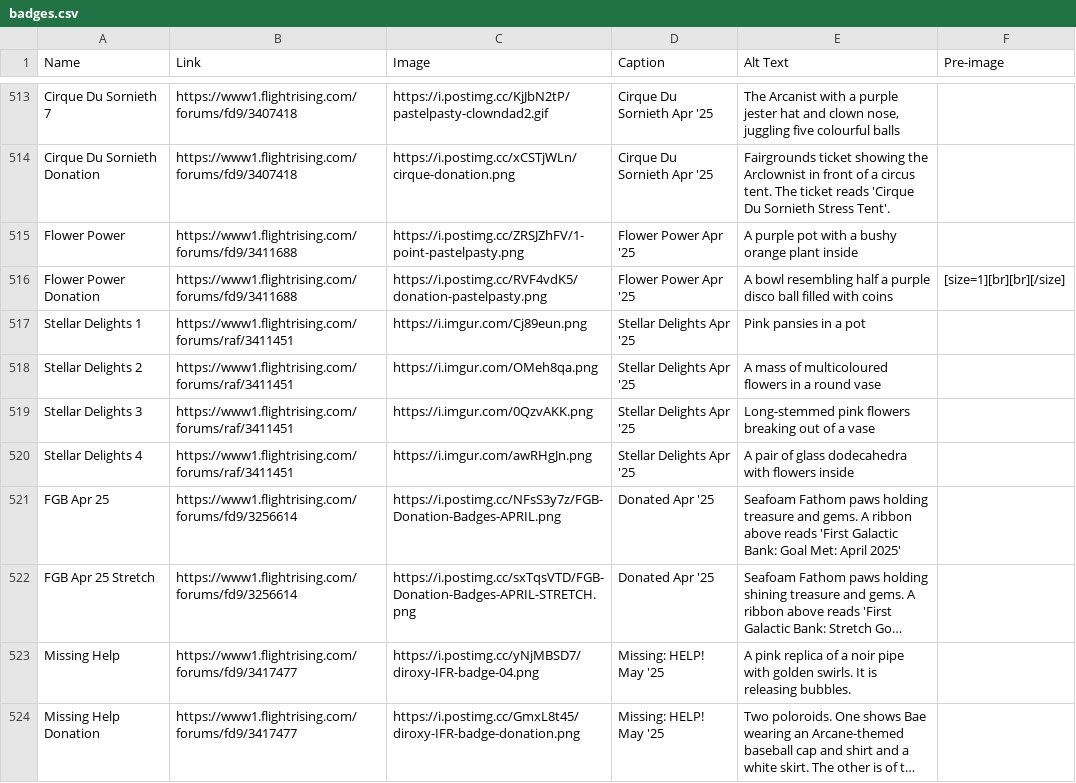
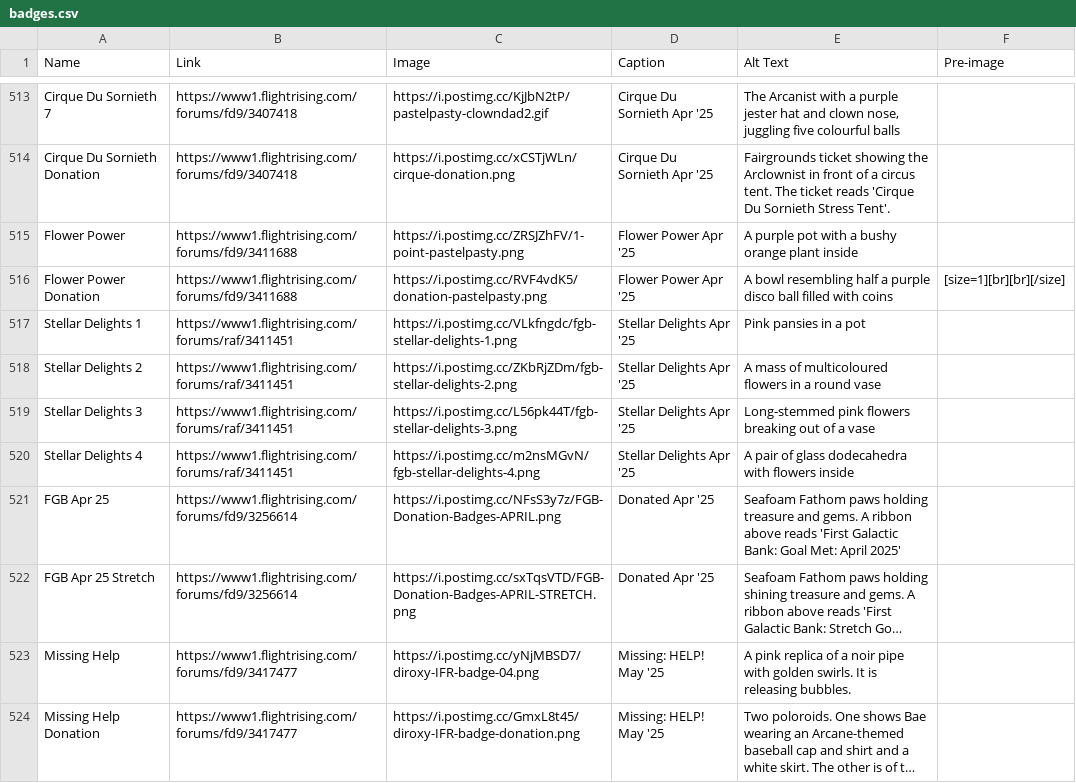
Before and after one commit to snipe-205777/dragon-bios, a CSV file: scripts/badges.csv, drawn as a sheet; only a part is shown, gaps mark what is left out; long unchanged cells end in …; the diff covers the shown part only.

Commit message:
badge replacement

```diff
--- a/scripts/badges.csv
+++ b/scripts/badges.csv
@@ -516,6 +516,6 @@ Flower Power, https://www1.flightrising.com/forums/fd9/3411688, https://i.postim
 Flower Power Donation, https://www1.flightrising.com/forums/fd9/3411688, https://i.postimg.cc/RVF4vdK5/donation-pastelpasty.png, Flower Power Apr '25, A bowl resembling half a purple disco ball filled with coins,[size=1][br][br][/size]
-Stellar Delights 1, https://www1.flightrising.com/forums/raf/3411451, https://i.imgur.com/Cj89eun.png, Stellar Delights Apr '25, Pink pansies in a pot,
-Stellar Delights 2, https://www1.flightrising.com/forums/raf/3411451, https://i.imgur.com/OMeh8qa.png, Stellar Delights Apr '25, A mass of multicoloured flowers in a round vase,
-Stellar Delights 3, https://www1.flightrising.com/forums/raf/3411451, https://i.imgur.com/0QzvAKK.png, Stellar Delights Apr '25, Long-stemmed pink flowers breaking out of a vase,
-Stellar Delights 4, https://www1.flightrising.com/forums/raf/3411451, https://i.imgur.com/awRHgJn.png, Stellar Delights Apr '25, A pair of glass dodecahedra with flowers inside,
+Stellar Delights 1, https://www1.flightrising.com/forums/raf/3411451, https://i.postimg.cc/VLkfngdc/fgb-stellar-delights-1.png, Stellar Delights Apr '25, Pink pansies in a pot,
+Stellar Delights 2, https://www1.flightrising.com/forums/raf/3411451, https://i.postimg.cc/ZKbRjZDm/fgb-stellar-delights-2.png, Stellar Delights Apr '25, A mass of multicoloured flowers in a round vase,
+Stellar Delights 3, https://www1.flightrising.com/forums/raf/3411451, https://i.postimg.cc/L56pk44T/fgb-stellar-delights-3.png, Stellar Delights Apr '25, Long-stemmed pink flowers breaking out of a vase,
+Stellar Delights 4, https://www1.flightrising.com/forums/raf/3411451, https://i.postimg.cc/m2nsMGvN/fgb-stellar-delights-4.png, Stellar Delights Apr '25, A pair of glass dodecahedra with flowers inside,
 FGB Apr 25, https://www1.flightrising.com/forums/fd9/3256614, https://i.postimg.cc/NFsS3y7z/FGB-Donation-Badges-APRIL.png, Donated Apr '25, Seafoam Fathom paws holding treasure and gems. A ribbon above reads 'First Galactic Bank: Goal Met: April 2025',
```
Also changed, not shown: 22 edited cells elsewhere in this file, 2 other files.
